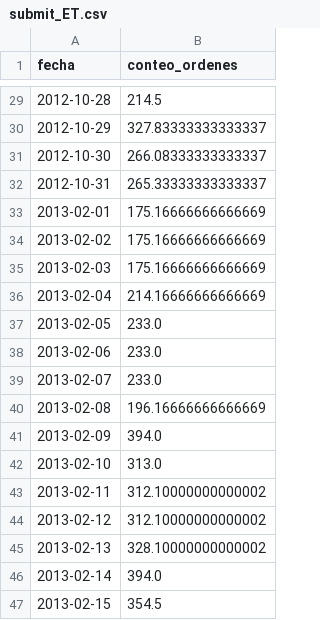
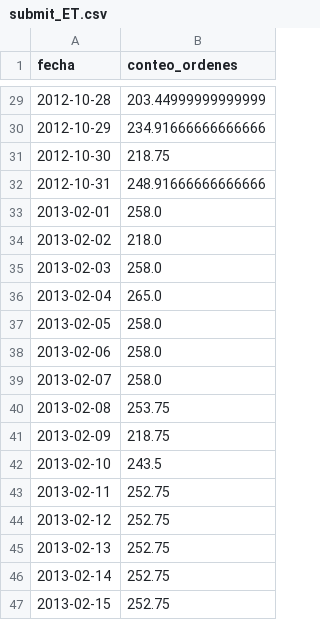
Before and after one commit to alvise30/CM20151_HW8_Alvis, a CSV file: submit_ET.csv, drawn as a sheet; only a part is shown, gaps mark what is left out; the diff covers the shown part only.

```diff
--- a/submit_ET.csv
+++ b/submit_ET.csv
@@ -29,19 +29,19 @@ fecha,conteo_ordenes
-2012-10-28,214.5
-2012-10-29,327.83333333333337
-2012-10-30,266.08333333333337
-2012-10-31,265.33333333333337
-2013-02-01,175.16666666666669
-2013-02-02,175.16666666666669
-2013-02-03,175.16666666666669
-2013-02-04,214.16666666666669
-2013-02-05,233.0
-2013-02-06,233.0
-2013-02-07,233.0
-2013-02-08,196.16666666666669
-2013-02-09,394.0
-2013-02-10,313.0
-2013-02-11,312.10000000000002
-2013-02-12,312.10000000000002
-2013-02-13,328.10000000000002
-2013-02-14,394.0
-2013-02-15,354.5
+2012-10-28,203.44999999999999
+2012-10-29,234.91666666666666
+2012-10-30,218.75
+2012-10-31,248.91666666666666
+2013-02-01,258.0
+2013-02-02,218.0
+2013-02-03,258.0
+2013-02-04,265.0
+2013-02-05,258.0
+2013-02-06,258.0
+2013-02-07,258.0
+2013-02-08,253.75
+2013-02-09,218.75
+2013-02-10,243.5
+2013-02-11,252.75
+2013-02-12,252.75
+2013-02-13,252.75
+2013-02-14,252.75
+2013-02-15,252.75
```
Also changed, not shown: 27 edited cells elsewhere in this file, submit_TS.csv.
